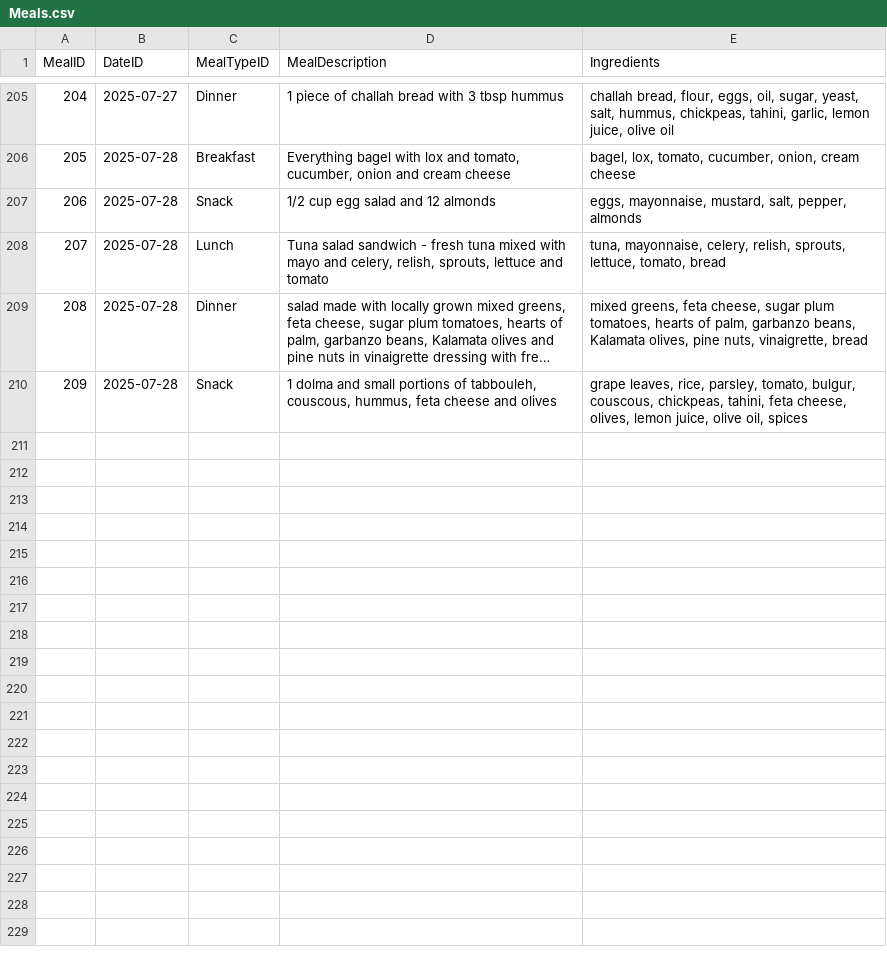
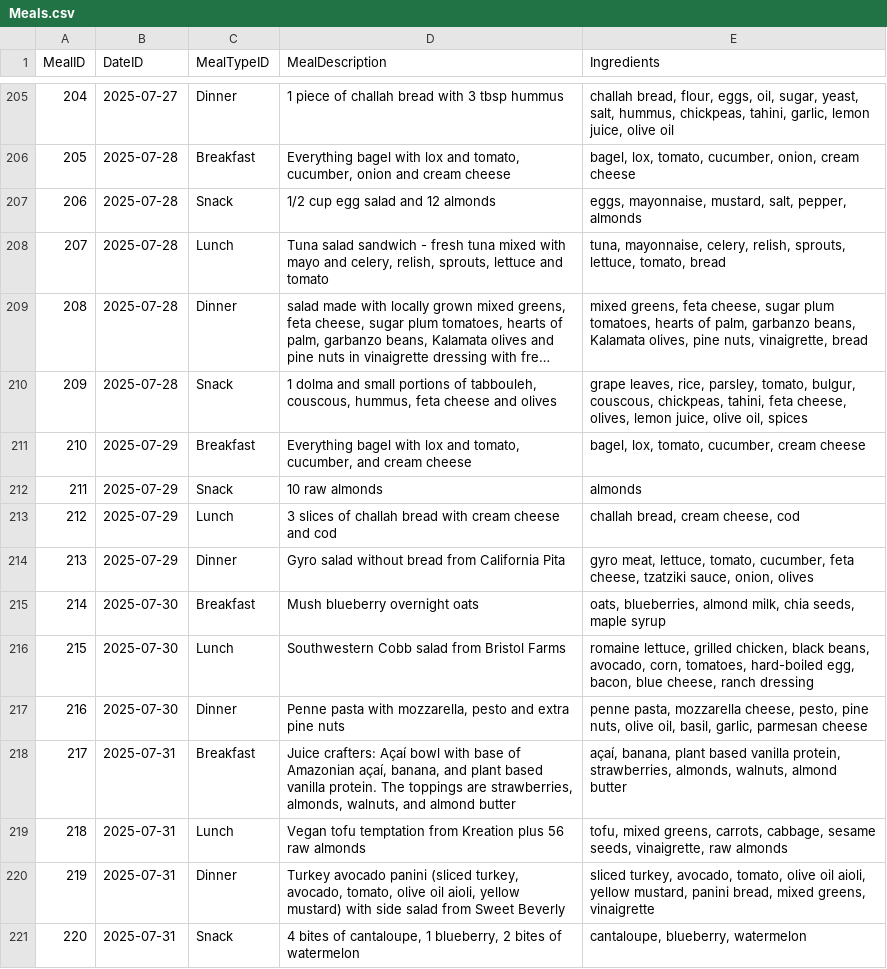
Before and after one commit to garyecohen/nutrition-journal, a CSV file: Meals.csv, drawn as a sheet; only a part is shown, gaps mark what is left out; long unchanged cells end in ….

```diff
--- a/Meals.csv
+++ b/Meals.csv
@@ -210 +210,12 @@ MealID,DateID,MealTypeID,MealDescription,Ingredients
 209,2025-07-28,Snack,"1 dolma and small portions of tabbouleh, couscous, hummus, feta cheese and olives","grape leaves, rice, parsley, tomato, bulgur, couscous, chickpeas, tahini, feta cheese, olives, lemon juice, olive oil, spices"
+210,2025-07-29,Breakfast,"Everything bagel with lox and tomato, cucumber, and cream cheese","bagel, lox, tomato, cucumber, cream cheese"
+211,2025-07-29,Snack,10 raw almonds,almonds
+212,2025-07-29,Lunch,3 slices of challah bread with cream cheese and cod,"challah bread, cream cheese, cod"
+213,2025-07-29,Dinner,Gyro salad without bread from California Pita,"gyro meat, lettuce, tomato, cucumber, feta cheese, tzatziki sauce, onion, olives"
+214,2025-07-30,Breakfast,Mush blueberry overnight oats,"oats, blueberries, almond milk, chia seeds, maple syrup"
+215,2025-07-30,Lunch,Southwestern Cobb salad from Bristol Farms,"romaine lettuce, grilled chicken, black beans, avocado, corn, tomatoes, hard-boiled egg, bacon, blue cheese, ranch dressing"
+216,2025-07-30,Dinner,"Penne pasta with mozzarella, pesto and extra pine nuts","penne pasta, mozzarella cheese, pesto, pine nuts, olive oil, basil, garlic, parmesan cheese"
+217,2025-07-31,Breakfast,"Juice crafters: Açaí bowl with base of Amazonian açaí, banana, and plant based vanilla protein. The toppings are strawberries, almonds, walnuts, and almond butter","açaí, banana, plant based vanilla protein, strawberries, almonds, walnuts, almond butter"
+218,2025-07-31,Lunch,Vegan tofu temptation from Kreation plus 56 raw almonds,"tofu, mixed greens, carrots, cabbage, sesame seeds, vinaigrette, raw almonds"
+219,2025-07-31,Dinner,"Turkey avocado panini (sliced turkey, avocado, tomato, olive oil aioli, yellow mustard) with side salad from Sweet Beverly","sliced turkey, avocado, tomato, olive oil aioli, yellow mustard, panini bread, mixed greens, vinaigrette"
+220,2025-07-31,Snack,"4 bites of cantaloupe, 1 blueberry, 2 bites of watermelon","cantaloupe, blueberry, watermelon"
```
Also changed, not shown: Impacts.csv, Nutrients.csv.
